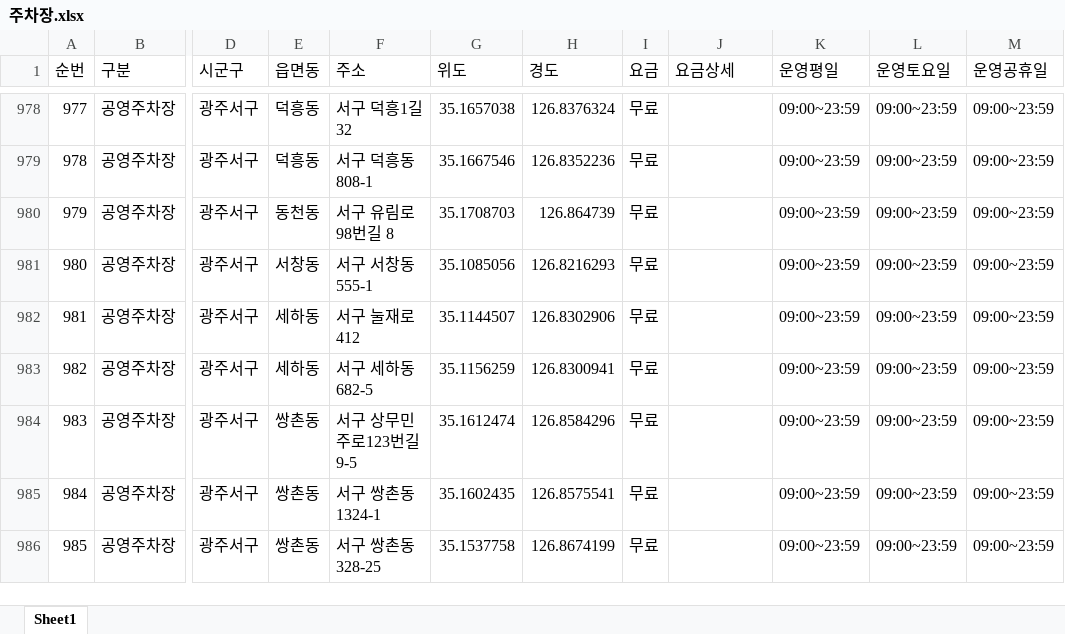
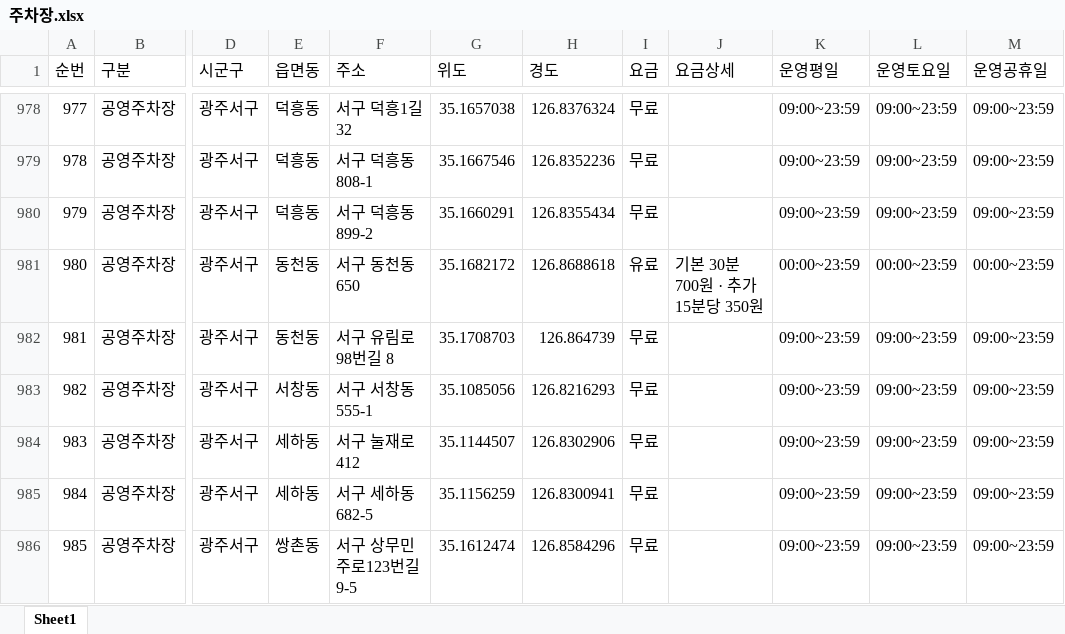
Before and after one commit to longtermcare0240-web/risk, an Excel workbook: 주차장.xlsx, sheet Sheet1, drawn as a sheet; only a part is shown, gaps mark what is left out; values as stored, in another font and other column widths than the file's, no borders; the diff covers the shown part only; the diff names each change by its address in the sheet, - before the commit and + after, or states it on an @@ line.

```diff
--- a/주차장.xlsx (sheet Sheet1)
+++ b/주차장.xlsx (sheet Sheet1)
-E980 (읍면동): 동천동
+E980 (읍면동): 덕흥동
-F980 (주소): 서구 유림로98번길 8
+F980 (주소): 서구 덕흥동 899-2
-G980 (위도): 35.1708703
+G980 (위도): 35.1660291
-H980 (경도): 126.864739
+H980 (경도): 126.8355434
-E981 (읍면동): 서창동
+E981 (읍면동): 동천동
-F981 (주소): 서구 서창동 555-1
+F981 (주소): 서구 동천동 650
-G981 (위도): 35.1085056
+G981 (위도): 35.1682172
-H981 (경도): 126.8216293
+H981 (경도): 126.8688618
-I981 (요금): 무료
+I981 (요금): 유료
-J981 (요금상세): (empty)
+J981 (요금상세): 기본 30분 700원 · 추가 15분당 350원
-K981 (운영평일): 09:00~23:59
+K981 (운영평일): 00:00~23:59
-L981 (운영토요일): 09:00~23:59
+L981 (운영토요일): 00:00~23:59
-M981 (운영공휴일): 09:00~23:59
+M981 (운영공휴일): 00:00~23:59
-E982 (읍면동): 세하동
+E982 (읍면동): 동천동
-F982 (주소): 서구 눌재로 412
+F982 (주소): 서구 유림로98번길 8
-G982 (위도): 35.1144507
+G982 (위도): 35.1708703
-H982 (경도): 126.8302906
+H982 (경도): 126.864739
-E983 (읍면동): 세하동
+E983 (읍면동): 서창동
-F983 (주소): 서구 세하동 682-5
+F983 (주소): 서구 서창동 555-1
-G983 (위도): 35.1156259
+G983 (위도): 35.1085056
-H983 (경도): 126.8300941
+H983 (경도): 126.8216293
-E984:E985 (읍면동): 쌍촌동
+E984:E985 (읍면동): 세하동
-F984 (주소): 서구 상무민주로123번길 9-5
+F984 (주소): 서구 눌재로 412
-G984 (위도): 35.1612474
+G984 (위도): 35.1144507
-H984 (경도): 126.8584296
+H984 (경도): 126.8302906
-F985 (주소): 서구 쌍촌동 1324-1
+F985 (주소): 서구 세하동 682-5
-G985 (위도): 35.1602435
+G985 (위도): 35.1156259
-H985 (경도): 126.8575541
+H985 (경도): 126.8300941
-F986 (주소): 서구 쌍촌동 328-25
+F986 (주소): 서구 상무민주로123번길 9-5
-G986 (위도): 35.1537758
+G986 (위도): 35.1612474
-H986 (경도): 126.8674199
+H986 (경도): 126.8584296
```
Also changed, not shown: 494 edited cells elsewhere in this sheet, 공중화장실.xlsx, 상습결빙지역.xlsx, 3 other files.
